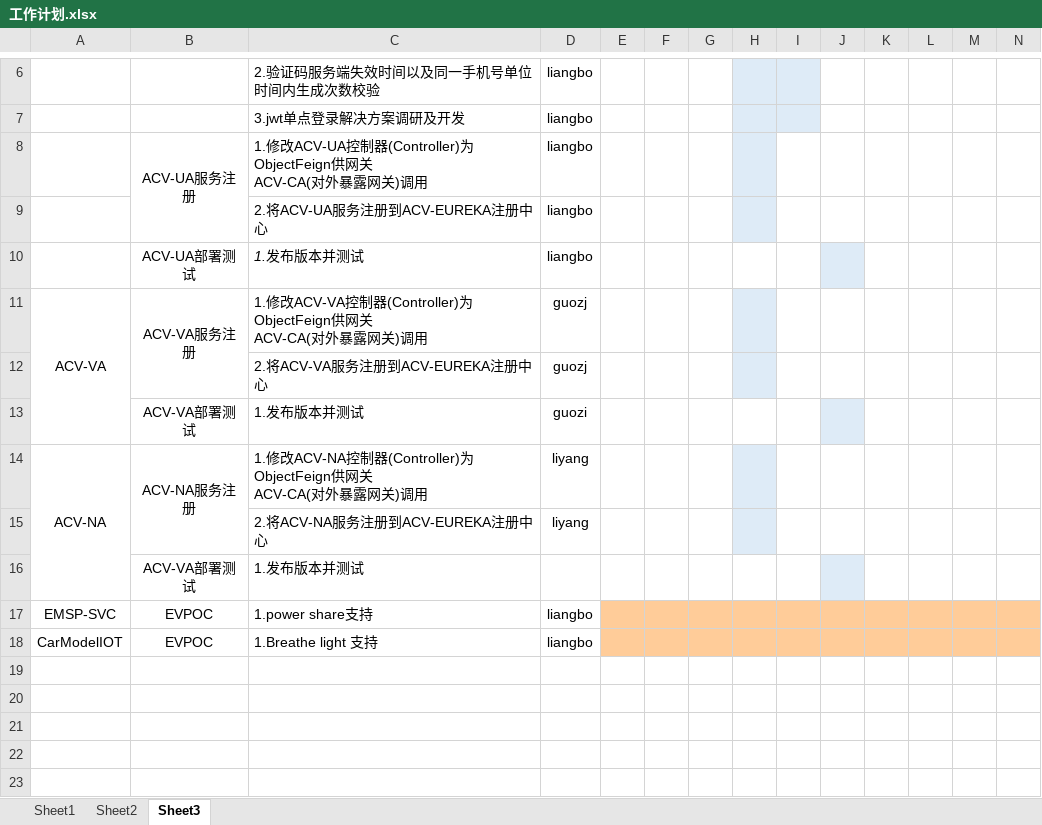
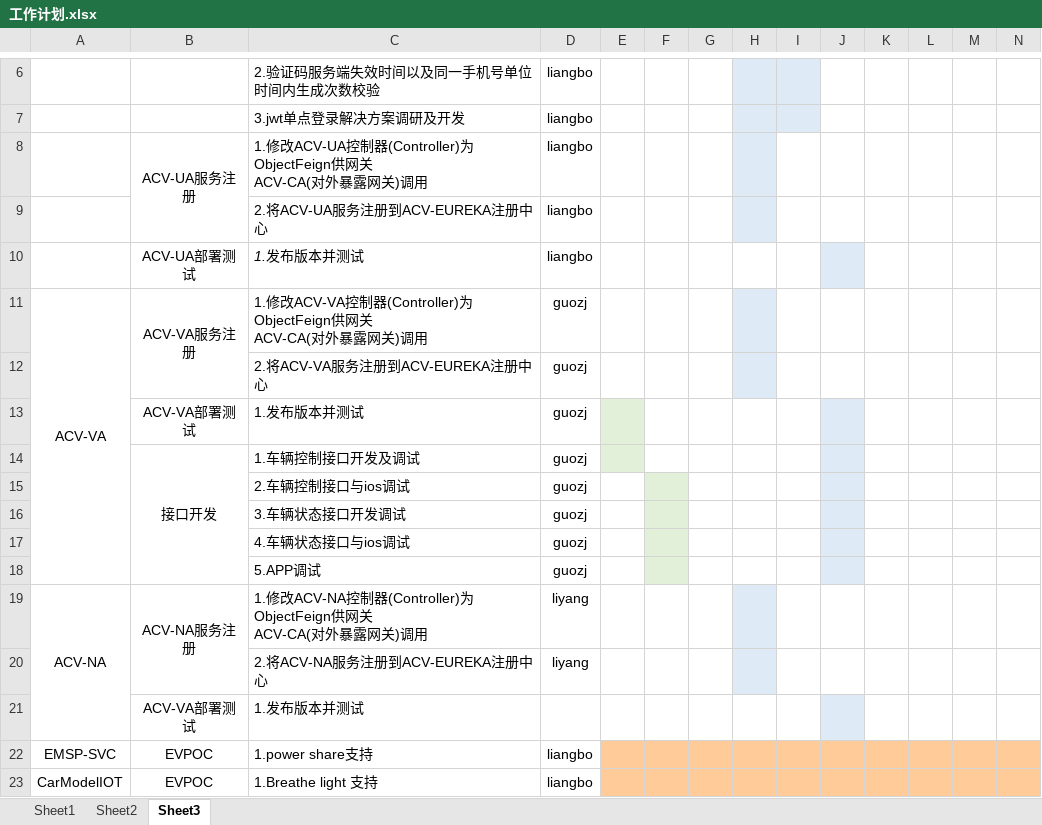
Before and after one commit to dm299770/project_instruction, an Excel workbook: 工作计划.xlsx, sheet Sheet3, drawn as a sheet; only a part is shown, gaps mark what is left out; values as stored, in another font and other column widths than the file's, no borders; conditional formats not drawn; rows hold the shown columns only; the diff names each change by its address in the sheet, - before the commit and + after, or states it on an @@ line.

Commit message:
郭子健12月第3周第四周工作计划文档

```diff
--- a/工作计划.xlsx (sheet Sheet3)
+++ b/工作计划.xlsx (sheet Sheet3)
-D13: guozi
+D13: guozj
-E13 fill: none
+E13 fill: #E2F0D9
+row 14:  | 接口开发 | 1.车辆控制接口开发及调试 | guozj
+row 15:  |  | 2.车辆控制接口与ios调试 | guozj
+row 16:  |  | 3.车辆状态接口开发调试 | guozj
+row 17:  |  | 4.车辆状态接口与ios调试 | guozj
+row 18:  |  | 5.APP调试 | guozj
```
